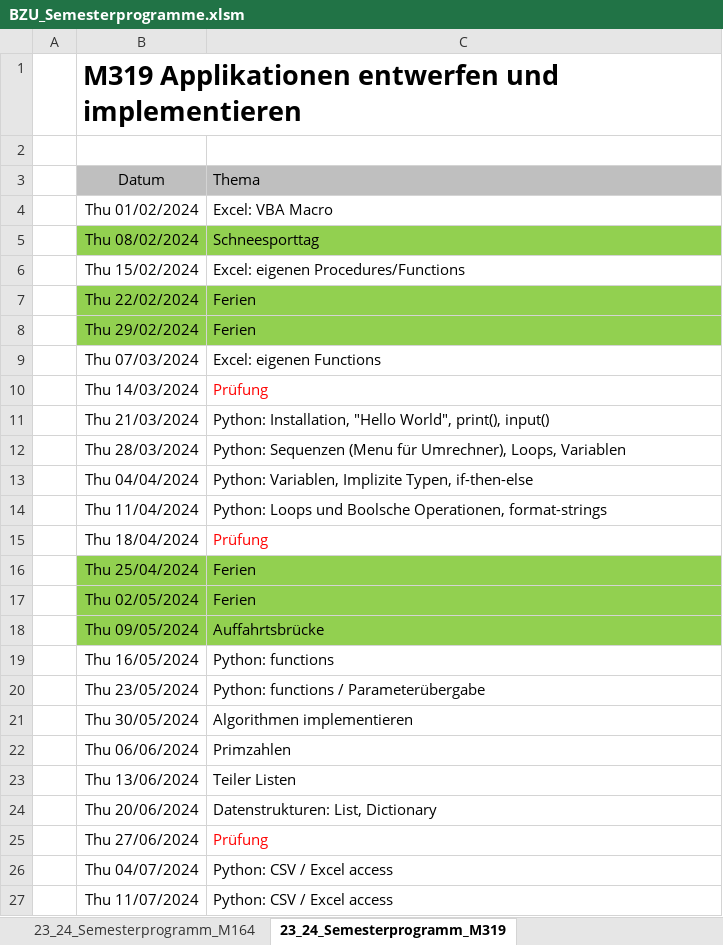
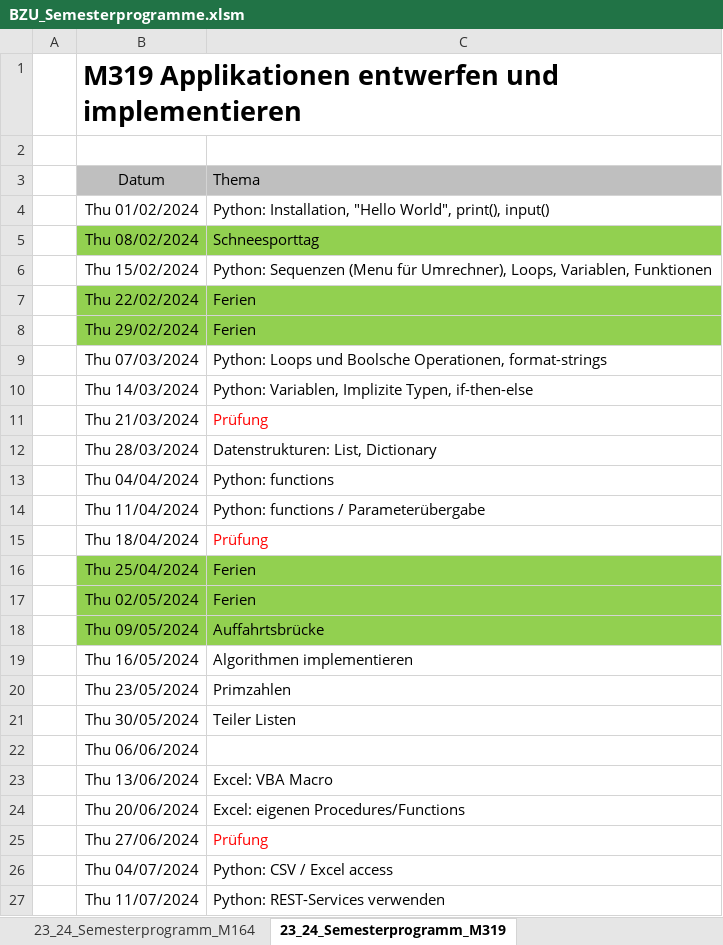
Before and after one commit to walter-rothlin/Source-Code, an Excel workbook: SchulungsUnterlagen/Semesterprogramme/BZU_Semesterprogramme.xlsm, sheet 23_24_Semesterprogramm_M319, drawn as a sheet; values as stored, in another font and other column widths than the file's, no borders; the diff names each change by its address in the sheet, - before the commit and + after, or states it on an @@ line.

```diff
--- a/SchulungsUnterlagen/Semesterprogramme/BZU_Semesterprogramme.xlsm (sheet 23_24_Semesterprogramm_M319)
+++ b/SchulungsUnterlagen/Semesterprogramme/BZU_Semesterprogramme.xlsm (sheet 23_24_Semesterprogramm_M319)
-C4: Excel: VBA Macro
+C4: Python: Installation, "Hello World", print(), input()
-C6: Excel: eigenen Procedures/Functions
+C6: Python: Sequenzen (Menu für Umrechner), Loops, Variablen, Funktionen
-C9: Excel: eigenen Functions
+C9: Python: Loops und Boolsche Operationen, format-strings
-C10: Prüfung
+C10: Python: Variablen, Implizite Typen, if-then-else
-C10 text colour: #FF0000
+C10 text colour: black
-C11: Python: Installation, "Hello World", print(), input()
+C11: Prüfung
-C11 text colour: black
+C11 text colour: #FF0000
-C12: Python: Sequenzen (Menu für Umrechner), Loops, Variablen
+C12: Datenstrukturen: List, Dictionary
-C13: Python: Variablen, Implizite Typen, if-then-else
+C13: Python: functions
-C14: Python: Loops und Boolsche Operationen, format-strings
+C14: Python: functions / Parameterübergabe
-C19: Python: functions
+C19: Algorithmen implementieren
-C20: Python: functions / Parameterübergabe
+C20: Primzahlen
-C21: Algorithmen implementieren
+C21: Teiler Listen
-C22: Primzahlen
+C22: (empty)
-C23: Teiler Listen
+C23: Excel: VBA Macro
-C24: Datenstrukturen: List, Dictionary
+C24: Excel: eigenen Procedures/Functions
-C27: Python: CSV / Excel access
+C27: Python: REST-Services verwenden
```
Also changed, not shown: 1 other file.
